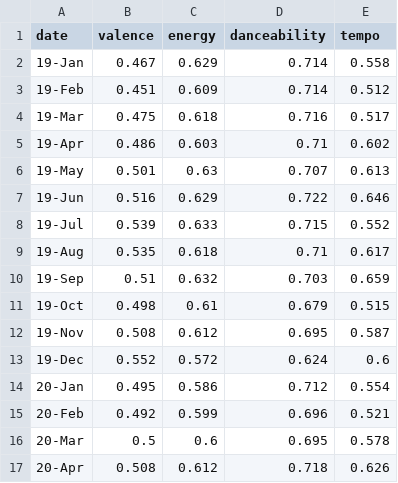
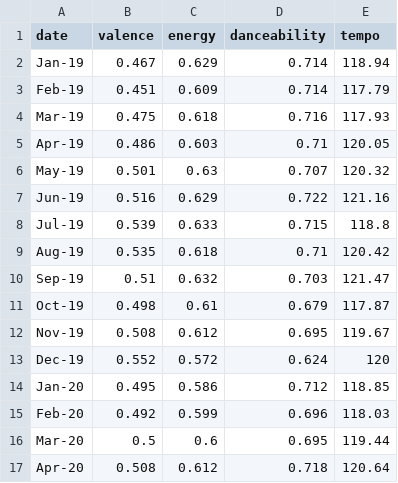
Before and after one commit to asadahmadk/MSDVthesis, a CSV file: moodData copy 3.csv, drawn as a sheet; only a part is shown; the diff covers the shown part only.

Commit message:
Update moodData copy 3.csv

```diff
--- a/moodData copy 3.csv
+++ b/moodData copy 3.csv
@@ -2,16 +2,16 @@
-19-Jan,0.467,0.629,0.714,0.558
-19-Feb,0.451,0.609,0.714,0.512
-19-Mar,0.475,0.618,0.716,0.517
-19-Apr,0.486,0.603,0.71,0.602
-19-May,0.501,0.63,0.707,0.613
-19-Jun,0.516,0.629,0.722,0.646
-19-Jul,0.539,0.633,0.715,0.552
-19-Aug,0.535,0.618,0.71,0.617
-19-Sep,0.51,0.632,0.703,0.659
-19-Oct,0.498,0.61,0.679,0.515
-19-Nov,0.508,0.612,0.695,0.587
-19-Dec,0.552,0.572,0.624,0.6
-20-Jan,0.495,0.586,0.712,0.554
-20-Feb,0.492,0.599,0.696,0.521
-20-Mar,0.5,0.6,0.695,0.578
-20-Apr,0.508,0.612,0.718,0.626
+Jan-19,0.467,0.629,0.714,118.94,
+Feb-19,0.451,0.609,0.714,117.79,
+Mar-19,0.475,0.618,0.716,117.93,
+Apr-19,0.486,0.603,0.71,120.05,
+May-19,0.501,0.63,0.707,120.32,
+Jun-19,0.516,0.629,0.722,121.16,
+Jul-19,0.539,0.633,0.715,118.8,
+Aug-19,0.535,0.618,0.71,120.42,
+Sep-19,0.51,0.632,0.703,121.47,
+Oct-19,0.498,0.61,0.679,117.87,
+Nov-19,0.508,0.612,0.695,119.67,
+Dec-19,0.552,0.572,0.624,120,
+Jan-20,0.495,0.586,0.712,118.85,
+Feb-20,0.492,0.599,0.696,118.03,
+Mar-20,0.5,0.6,0.695,119.44,
+Apr-20,0.508,0.612,0.718,120.64,
```
Also changed, not shown: 64 edited cells elsewhere in this file.
